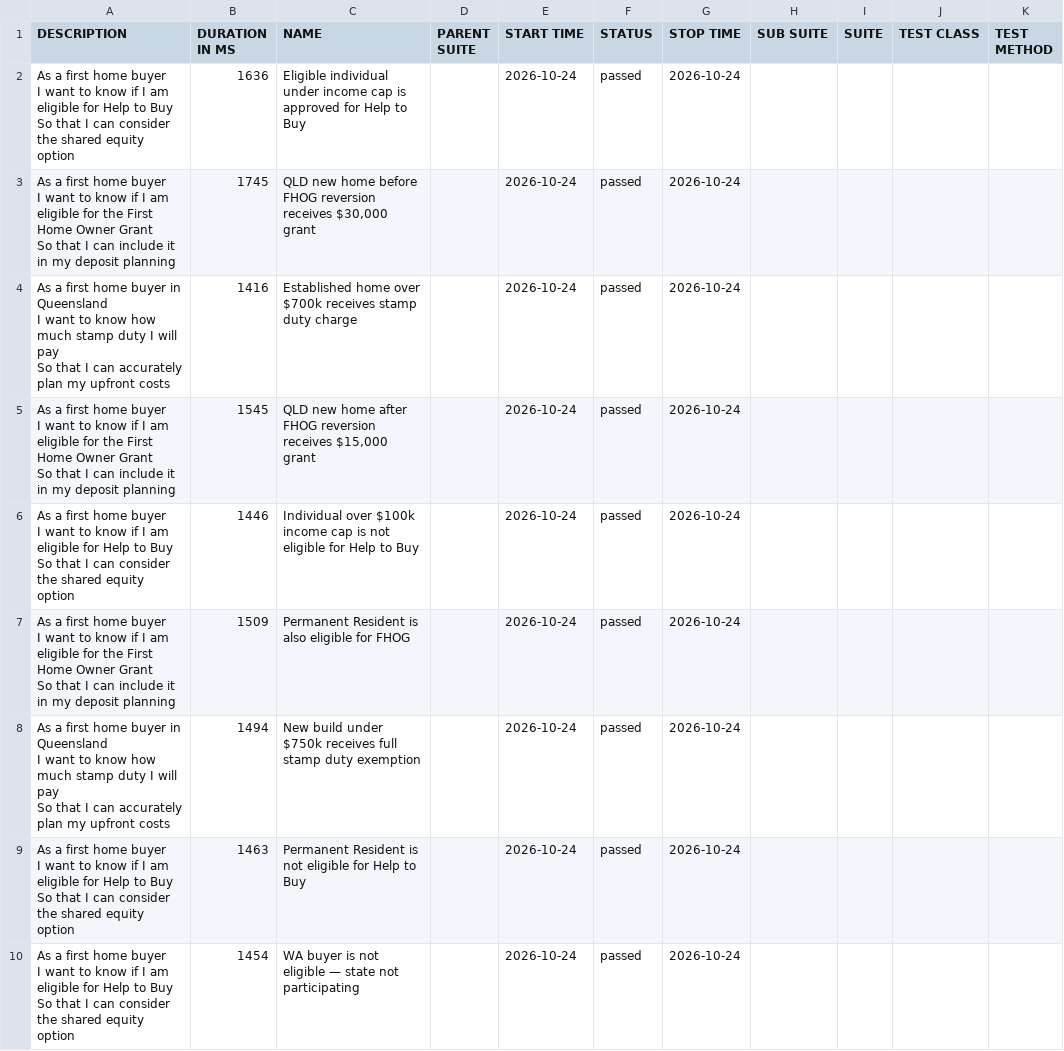
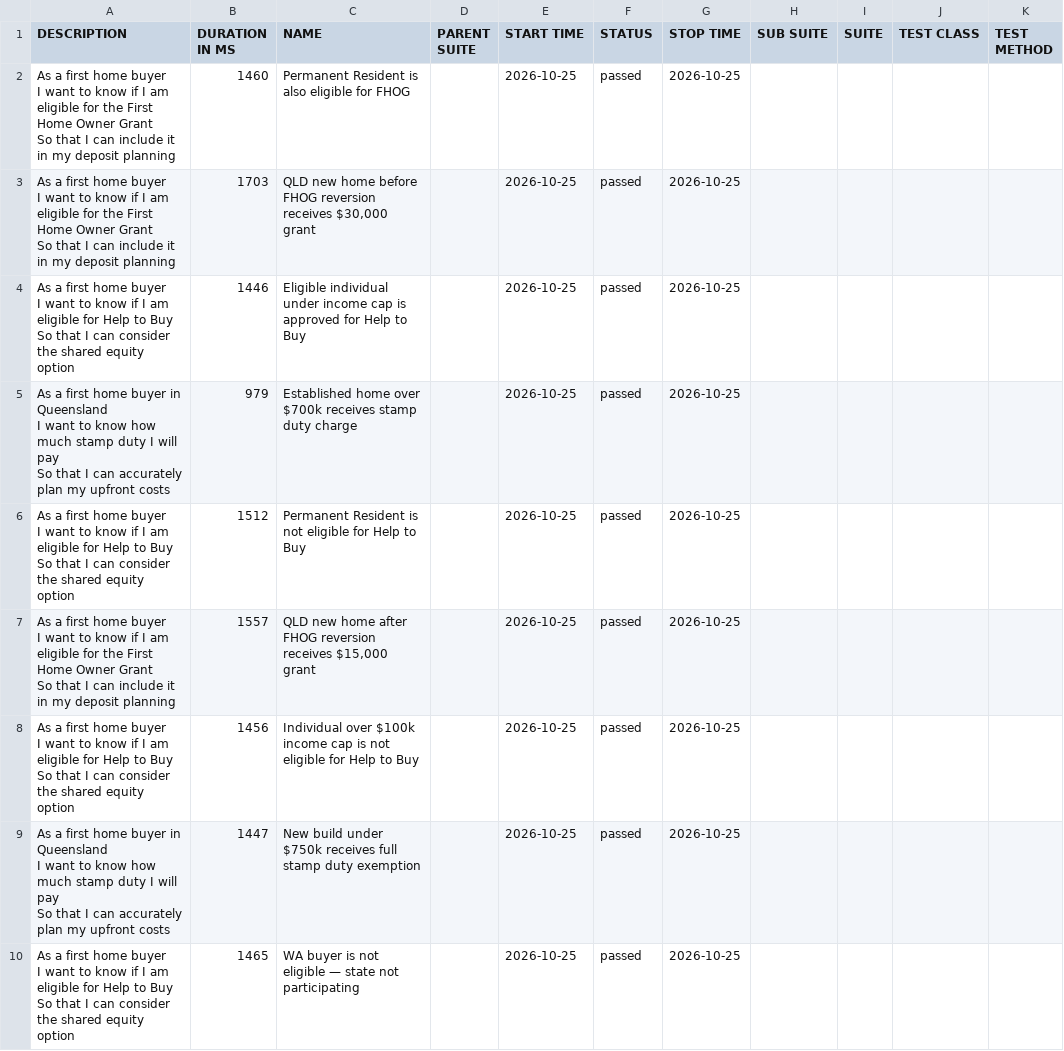
Before and after one commit to imon-buragohain/myfingoal-automation, a CSV file: latest/data/suites.csv, drawn as a sheet.

```diff
--- a/latest/data/suites.csv
+++ b/latest/data/suites.csv
@@ -1,28 +1,28 @@
 "DESCRIPTION","DURATION IN MS","NAME","PARENT SUITE","START TIME","STATUS","STOP TIME","SUB SUITE","SUITE","TEST CLASS","TEST METHOD"
-"As a first home buyer
-  I want to know if I am eligible for Help to Buy
-  So that I can consider the shared equity option","1636","Eligible individual under income cap is approved for Help to Buy","","2026-10-24","passed","2026-10-24","","","",""
-"As a first home buyer
-  I want to know if I am eligible for the First Home Owner Grant
-  So that I can include it in my deposit planning","1745","QLD new home before FHOG reversion receives $30,000 grant","","2026-10-24","passed","2026-10-24","","","",""
-"As a first home buyer in Queensland
-  I want to know how much stamp duty I will pay
-  So that I can accurately plan my upfront costs","1416","Established home over $700k receives stamp duty charge","","2026-10-24","passed","2026-10-24","","","",""
-"As a first home buyer
-  I want to know if I am eligible for the First Home Owner Grant
-  So that I can include it in my deposit planning","1545","QLD new home after FHOG reversion receives $15,000 grant","","2026-10-24","passed","2026-10-24","","","",""
-"As a first home buyer
-  I want to know if I am eligible for Help to Buy
-  So that I can consider the shared equity option","1446","Individual over $100k income cap is not eligible for Help to Buy","","2026-10-24","passed","2026-10-24","","","",""
-"As a first home buyer
-  I want to know if I am eligible for the First Home Owner Grant
-  So that I can include it in my deposit planning","1509","Permanent Resident is also eligible for FHOG","","2026-10-24","passed","2026-10-24","","","",""
-"As a first home buyer in Queensland
-  I want to know how much stamp duty I will pay
-  So that I can accurately plan my upfront costs","1494","New build under $750k receives full stamp duty exemption","","2026-10-24","passed","2026-10-24","","","",""
-"As a first home buyer
-  I want to know if I am eligible for Help to Buy
-  So that I can consider the shared equity option","1463","Permanent Resident is not eligible for Help to Buy","","2026-10-24","passed","2026-10-24","","","",""
-"As a first home buyer
-  I want to know if I am eligible for Help to Buy
-  So that I can consider the shared equity option","1454","WA buyer is not eligible — state not participating","","2026-10-24","passed","2026-10-24","","","",""
+"As a first home buyer
+  I want to know if I am eligible for the First Home Owner Grant
+  So that I can include it in my deposit planning","1460","Permanent Resident is also eligible for FHOG","","2026-10-25","passed","2026-10-25","","","",""
+"As a first home buyer
+  I want to know if I am eligible for the First Home Owner Grant
+  So that I can include it in my deposit planning","1703","QLD new home before FHOG reversion receives $30,000 grant","","2026-10-25","passed","2026-10-25","","","",""
+"As a first home buyer
+  I want to know if I am eligible for Help to Buy
+  So that I can consider the shared equity option","1446","Eligible individual under income cap is approved for Help to Buy","","2026-10-25","passed","2026-10-25","","","",""
+"As a first home buyer in Queensland
+  I want to know how much stamp duty I will pay
+  So that I can accurately plan my upfront costs","979","Established home over $700k receives stamp duty charge","","2026-10-25","passed","2026-10-25","","","",""
+"As a first home buyer
+  I want to know if I am eligible for Help to Buy
+  So that I can consider the shared equity option","1512","Permanent Resident is not eligible for Help to Buy","","2026-10-25","passed","2026-10-25","","","",""
+"As a first home buyer
+  I want to know if I am eligible for the First Home Owner Grant
+  So that I can include it in my deposit planning","1557","QLD new home after FHOG reversion receives $15,000 grant","","2026-10-25","passed","2026-10-25","","","",""
+"As a first home buyer
+  I want to know if I am eligible for Help to Buy
+  So that I can consider the shared equity option","1456","Individual over $100k income cap is not eligible for Help to Buy","","2026-10-25","passed","2026-10-25","","","",""
+"As a first home buyer in Queensland
+  I want to know how much stamp duty I will pay
+  So that I can accurately plan my upfront costs","1447","New build under $750k receives full stamp duty exemption","","2026-10-25","passed","2026-10-25","","","",""
+"As a first home buyer
+  I want to know if I am eligible for Help to Buy
+  So that I can consider the shared equity option","1465","WA buyer is not eligible — state not participating","","2026-10-25","passed","2026-10-25","","","",""
```
Also changed, not shown: 33 other files.
